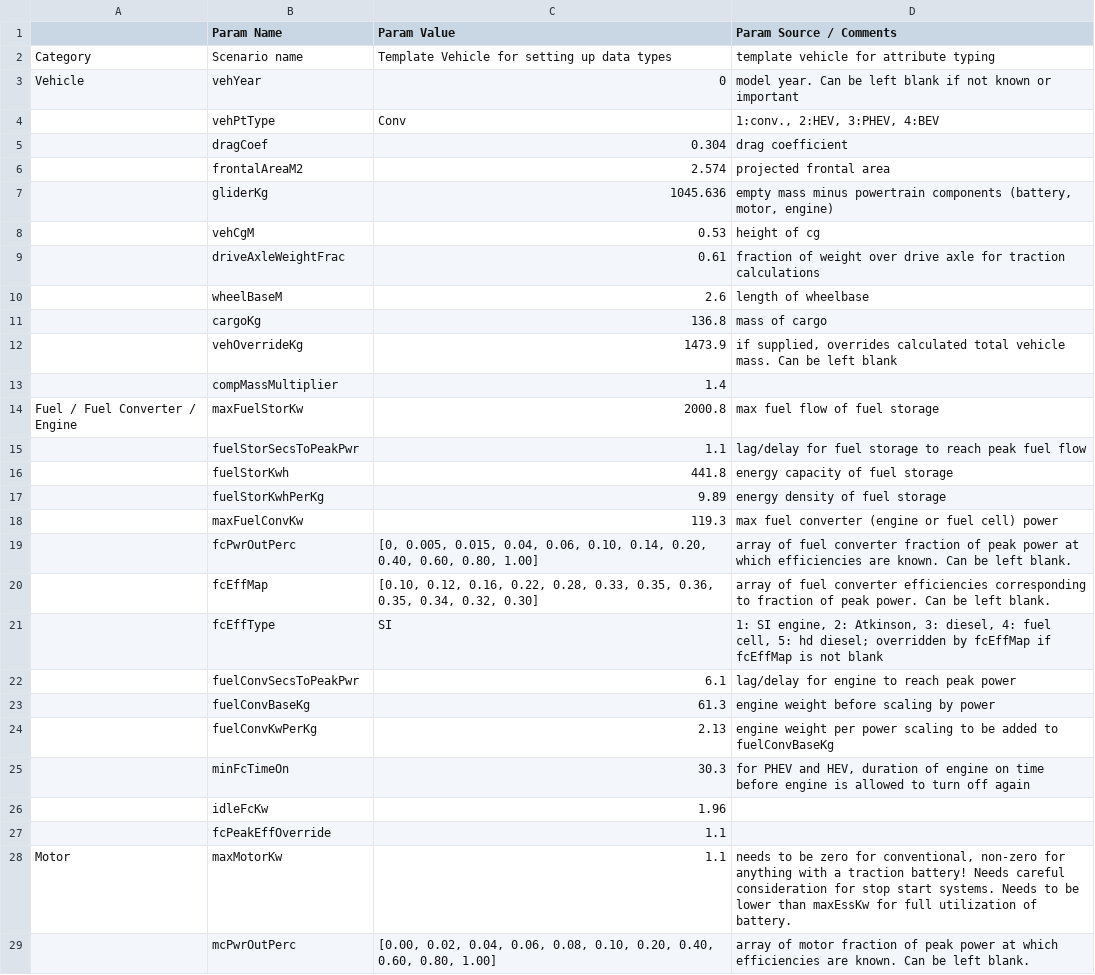
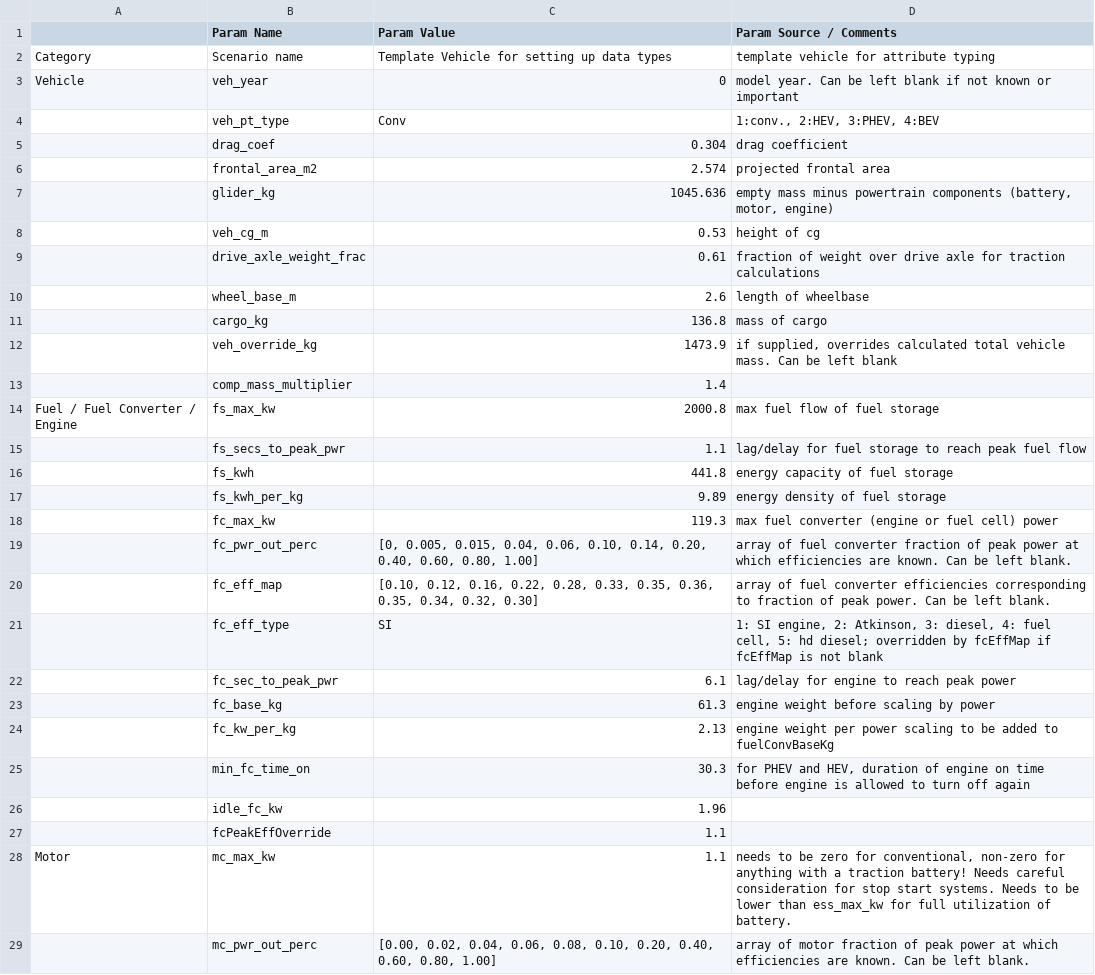
Before and after one commit to NREL/fastsim, a CSV file: fastsim/resources/vehdb/fail_overrides.csv, drawn as a sheet; only a part is shown; the diff covers the shown part only.

```diff
--- a/fastsim/resources/vehdb/fail_overrides.csv
+++ b/fastsim/resources/vehdb/fail_overrides.csv
@@ -2,28 +2,28 @@
 Category,Scenario name,Template Vehicle for setting up data types,template vehicle for attribute typing
-Vehicle,vehYear,0,model year.  Can be left blank if not known or important
-,vehPtType,Conv,"1:conv., 2:HEV, 3:PHEV, 4:BEV"
-,dragCoef,0.304,drag coefficient
-,frontalAreaM2,2.574,projected frontal area
-,gliderKg,1045.636,"empty mass minus powertrain components (battery, motor, engine)"
-,vehCgM,0.53,height of cg
-,driveAxleWeightFrac,0.61,fraction of weight over drive axle for traction calculations
-,wheelBaseM,2.6,length of wheelbase
-,cargoKg,136.8,mass of cargo
-,vehOverrideKg,1473.9,"if supplied, overrides calculated total vehicle mass. Can be left blank"
-,compMassMultiplier,1.4,
-Fuel / Fuel Converter / Engine,maxFuelStorKw,2000.8,max fuel flow of fuel storage
-,fuelStorSecsToPeakPwr,1.1,lag/delay for fuel storage to reach peak fuel flow
-,fuelStorKwh,441.8,energy capacity of fuel storage
-,fuelStorKwhPerKg,9.89,energy density of fuel storage
-,maxFuelConvKw,119.3,max fuel converter (engine or fuel cell) power
-,fcPwrOutPerc,"[0, 0.005, 0.015, 0.04, 0.06, 0.10, 0.14, 0.20, 0.40, 0.60, 0.80, 1.00]",array of fuel converter fraction of peak power at which efficiencies are known. Can be left blank.
-,fcEffMap,"[0.10, 0.12, 0.16, 0.22, 0.28, 0.33, 0.35, 0.36, 0.35, 0.34, 0.32, 0.30]",array of fuel converter efficiencies corresponding to fraction of peak power. Can be left blank.
-,fcEffType,SI,"1: SI engine, 2: Atkinson, 3: diesel, 4: fuel cell, 5: hd diesel; overridden by fcEffMap if fcEffMap is not blank"
-,fuelConvSecsToPeakPwr,6.1,lag/delay for engine to reach peak power
-,fuelConvBaseKg,61.3,engine weight before scaling by power
-,fuelConvKwPerKg,2.13,engine weight per power scaling to be added to fuelConvBaseKg
-,minFcTimeOn,30.3,"for PHEV and HEV, duration of engine on time before engine is allowed to turn off again"
-,idleFcKw,1.96,
+Vehicle,veh_year,0,model year.  Can be left blank if not known or important
+,veh_pt_type,Conv,"1:conv., 2:HEV, 3:PHEV, 4:BEV"
+,drag_coef,0.304,drag coefficient
+,frontal_area_m2,2.574,projected frontal area
+,glider_kg,1045.636,"empty mass minus powertrain components (battery, motor, engine)"
+,veh_cg_m,0.53,height of cg
+,drive_axle_weight_frac,0.61,fraction of weight over drive axle for traction calculations
+,wheel_base_m,2.6,length of wheelbase
+,cargo_kg,136.8,mass of cargo
+,veh_override_kg,1473.9,"if supplied, overrides calculated total vehicle mass. Can be left blank"
+,comp_mass_multiplier,1.4,
+Fuel / Fuel Converter / Engine,fs_max_kw,2000.8,max fuel flow of fuel storage
+,fs_secs_to_peak_pwr,1.1,lag/delay for fuel storage to reach peak fuel flow
+,fs_kwh,441.8,energy capacity of fuel storage
+,fs_kwh_per_kg,9.89,energy density of fuel storage
+,fc_max_kw,119.3,max fuel converter (engine or fuel cell) power
+,fc_pwr_out_perc,"[0, 0.005, 0.015, 0.04, 0.06, 0.10, 0.14, 0.20, 0.40, 0.60, 0.80, 1.00]",array of fuel converter fraction of peak power at which efficiencies are known. Can be left blank.
+,fc_eff_map,"[0.10, 0.12, 0.16, 0.22, 0.28, 0.33, 0.35, 0.36, 0.35, 0.34, 0.32, 0.30]",array of fuel converter efficiencies corresponding to fraction of peak power. Can be left blank.
+,fc_eff_type,SI,"1: SI engine, 2: Atkinson, 3: diesel, 4: fuel cell, 5: hd diesel; overridden by fcEffMap if fcEffMap is not blank"
+,fc_sec_to_peak_pwr,6.1,lag/delay for engine to reach peak power
+,fc_base_kg,61.3,engine weight before scaling by power
+,fc_kw_per_kg,2.13,engine weight per power scaling to be added to fuelConvBaseKg
+,min_fc_time_on,30.3,"for PHEV and HEV, duration of engine on time before engine is allowed to turn off again"
+,idle_fc_kw,1.96,
 ,fcPeakEffOverride,1.1,
-Motor,maxMotorKw,1.1,"needs to be zero for conventional, non-zero for anything with a traction battery! Needs careful consideration for stop start systems. Needs to be lower than maxEssKw for full utilization of battery."
-,mcPwrOutPerc,"[0.00, 0.02, 0.04, 0.06, 0.08,  0.10,  0.20,  0.40,  0.60,  0.80,  1.00]",array of motor fraction of peak power at which efficiencies are known. Can be left blank.
+Motor,mc_max_kw,1.1,"needs to be zero for conventional, non-zero for anything with a traction battery! Needs careful consideration for stop start systems. Needs to be lower than ess_max_kw for full utilization of battery."
+,mc_pwr_out_perc,"[0.00, 0.02, 0.04, 0.06, 0.08,  0.10,  0.20,  0.40,  0.60,  0.80,  1.00]",array of motor fraction of peak power at which efficiencies are known. Can be left blank.
```
Also changed, not shown: 52 edited cells elsewhere in this file, fastsim/resources/vehdb/2010_Mazda_3_i-Stop.csv, fastsim/resources/vehdb/2012_Ford_Focus.csv, 9 other files.
